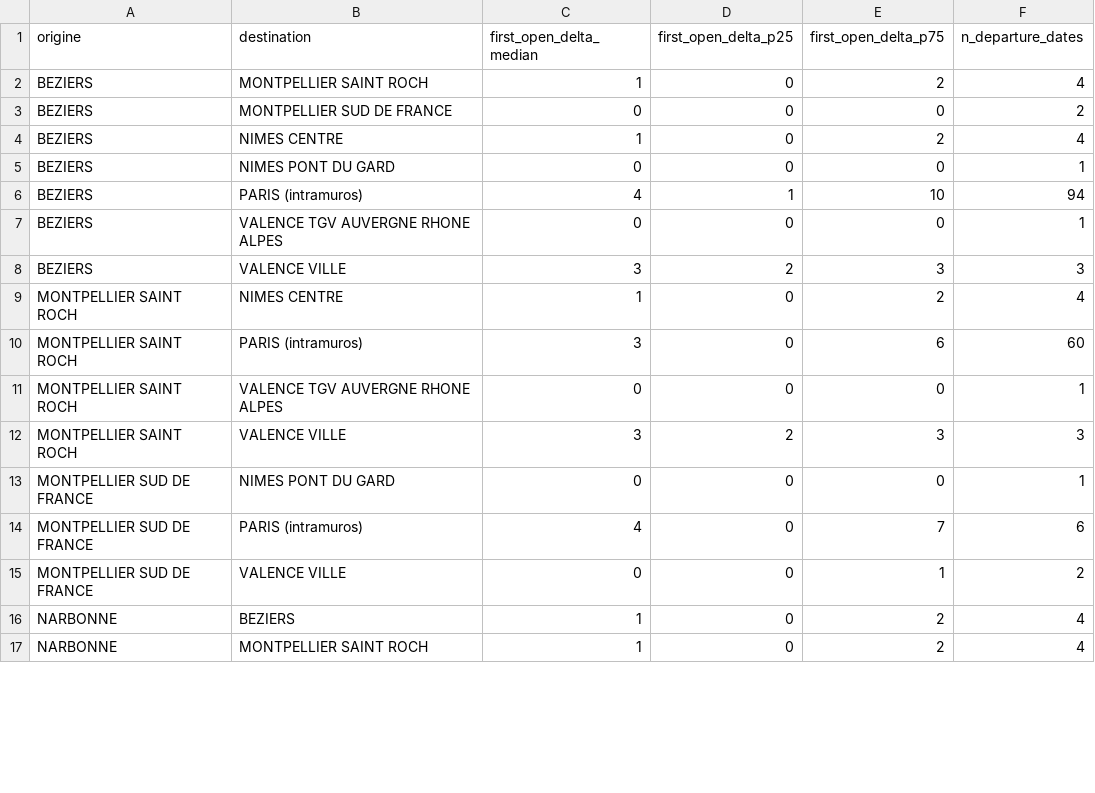
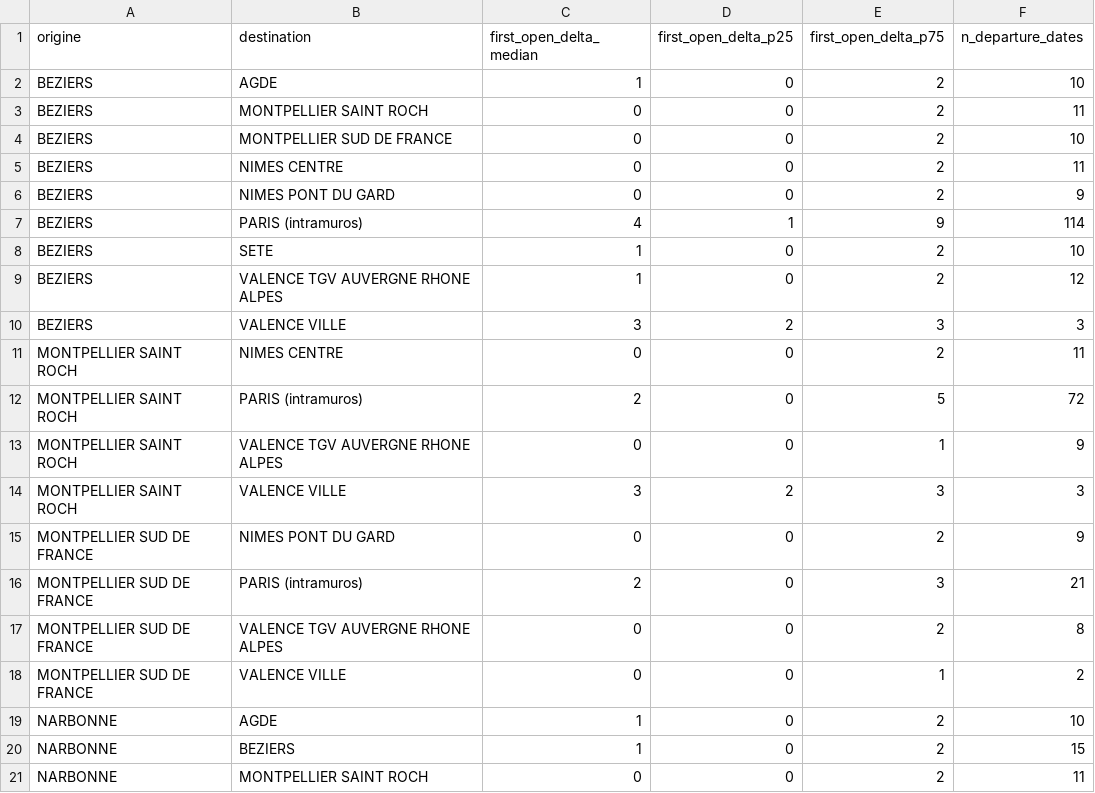
Before and after one commit to matteotoutain/ECM_2526_FinalProject, a CSV file: precomputed/first_signal_od/by_entity/BARCELONEPA.csv, drawn as a sheet; only a part is shown; the diff covers the shown part only.

```diff
--- a/precomputed/first_signal_od/by_entity/BARCELONEPA.csv
+++ b/precomputed/first_signal_od/by_entity/BARCELONEPA.csv
@@ -1,17 +1,21 @@
 origine,destination,first_open_delta_median,first_open_delta_p25,first_open_delta_p75,n_departure_dates
-BEZIERS,MONTPELLIER SAINT ROCH,1,0,2,4
-BEZIERS,MONTPELLIER SUD DE FRANCE,0,0,0,2
-BEZIERS,NIMES CENTRE,1,0,2,4
-BEZIERS,NIMES PONT DU GARD,0,0,0,1
-BEZIERS,PARIS (intramuros),4,1,10,94
-BEZIERS,VALENCE TGV AUVERGNE RHONE ALPES,0,0,0,1
+BEZIERS,AGDE,1,0,2,10
+BEZIERS,MONTPELLIER SAINT ROCH,0,0,2,11
+BEZIERS,MONTPELLIER SUD DE FRANCE,0,0,2,10
+BEZIERS,NIMES CENTRE,0,0,2,11
+BEZIERS,NIMES PONT DU GARD,0,0,2,9
+BEZIERS,PARIS (intramuros),4,1,9,114
+BEZIERS,SETE,1,0,2,10
+BEZIERS,VALENCE TGV AUVERGNE RHONE ALPES,1,0,2,12
 BEZIERS,VALENCE VILLE,3,2,3,3
-MONTPELLIER SAINT ROCH,NIMES CENTRE,1,0,2,4
-MONTPELLIER SAINT ROCH,PARIS (intramuros),3,0,6,60
-MONTPELLIER SAINT ROCH,VALENCE TGV AUVERGNE RHONE ALPES,0,0,0,1
+MONTPELLIER SAINT ROCH,NIMES CENTRE,0,0,2,11
+MONTPELLIER SAINT ROCH,PARIS (intramuros),2,0,5,72
+MONTPELLIER SAINT ROCH,VALENCE TGV AUVERGNE RHONE ALPES,0,0,1,9
 MONTPELLIER SAINT ROCH,VALENCE VILLE,3,2,3,3
-MONTPELLIER SUD DE FRANCE,NIMES PONT DU GARD,0,0,0,1
-MONTPELLIER SUD DE FRANCE,PARIS (intramuros),4,0,7,6
+MONTPELLIER SUD DE FRANCE,NIMES PONT DU GARD,0,0,2,9
+MONTPELLIER SUD DE FRANCE,PARIS (intramuros),2,0,3,21
+MONTPELLIER SUD DE FRANCE,VALENCE TGV AUVERGNE RHONE ALPES,0,0,2,8
 MONTPELLIER SUD DE FRANCE,VALENCE VILLE,0,0,1,2
-NARBONNE,BEZIERS,1,0,2,4
-NARBONNE,MONTPELLIER SAINT ROCH,1,0,2,4
+NARBONNE,AGDE,1,0,2,10
+NARBONNE,BEZIERS,1,0,2,15
+NARBONNE,MONTPELLIER SAINT ROCH,0,0,2,11
```
Also changed, not shown: 4 added rows and 36 edited cells elsewhere in this file, precomputed/first_signal_od.csv, precomputed/first_signal_od/by_entity/JCRHONRHIN.csv, 12 other files.
